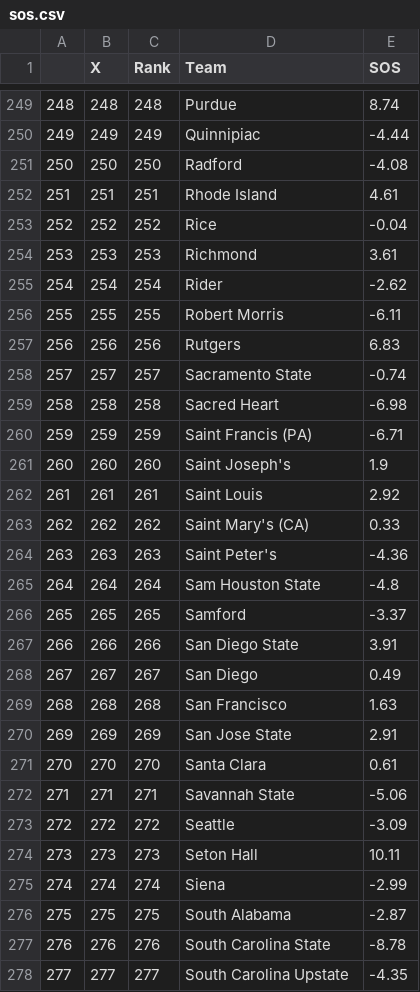
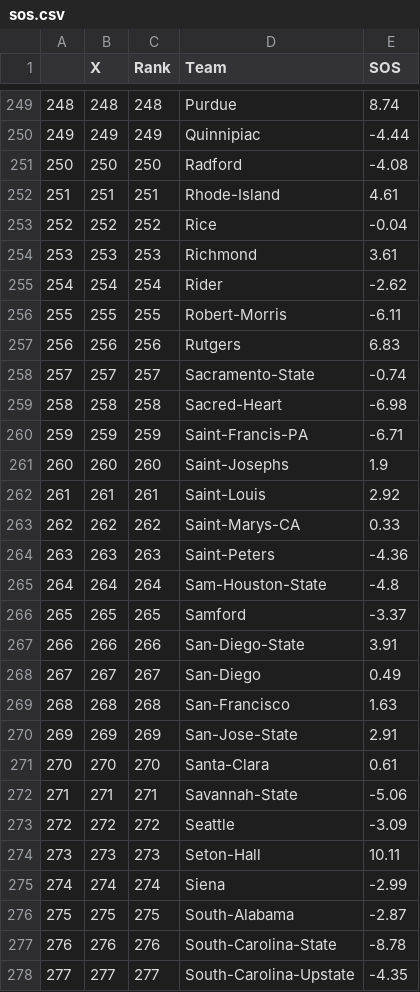
Before and after one commit to geerc/bracketlytics, a CSV file: data/sos.csv, drawn as a sheet; only a part is shown, gaps mark what is left out; the diff covers the shown part only.

```diff
--- a/data/sos.csv
+++ b/data/sos.csv
@@ -251,3 +251,3 @@
 "250",250,250,"Radford",-4.08
-"251",251,251,"Rhode Island",4.61
+"251",251,251,"Rhode-Island",4.61
 "252",252,252,"Rice",-0.04
@@ -255,24 +255,24 @@
 "254",254,254,"Rider",-2.62
-"255",255,255,"Robert Morris",-6.11
+"255",255,255,"Robert-Morris",-6.11
 "256",256,256,"Rutgers",6.83
-"257",257,257,"Sacramento State",-0.74
-"258",258,258,"Sacred Heart",-6.98
-"259",259,259,"Saint Francis (PA)",-6.71
-"260",260,260,"Saint Joseph's",1.9
-"261",261,261,"Saint Louis",2.92
-"262",262,262,"Saint Mary's (CA)",0.33
-"263",263,263,"Saint Peter's",-4.36
-"264",264,264,"Sam Houston State",-4.8
+"257",257,257,"Sacramento-State",-0.74
+"258",258,258,"Sacred-Heart",-6.98
+"259",259,259,"Saint-Francis-PA",-6.71
+"260",260,260,"Saint-Josephs",1.9
+"261",261,261,"Saint-Louis",2.92
+"262",262,262,"Saint-Marys-CA",0.33
+"263",263,263,"Saint-Peters",-4.36
+"264",264,264,"Sam-Houston-State",-4.8
 "265",265,265,"Samford",-3.37
-"266",266,266,"San Diego State",3.91
-"267",267,267,"San Diego",0.49
-"268",268,268,"San Francisco",1.63
-"269",269,269,"San Jose State",2.91
-"270",270,270,"Santa Clara",0.61
-"271",271,271,"Savannah State",-5.06
+"266",266,266,"San-Diego-State",3.91
+"267",267,267,"San-Diego",0.49
+"268",268,268,"San-Francisco",1.63
+"269",269,269,"San-Jose-State",2.91
+"270",270,270,"Santa-Clara",0.61
+"271",271,271,"Savannah-State",-5.06
 "272",272,272,"Seattle",-3.09
-"273",273,273,"Seton Hall",10.11
+"273",273,273,"Seton-Hall",10.11
 "274",274,274,"Siena",-2.99
-"275",275,275,"South Alabama",-2.87
-"276",276,276,"South Carolina State",-8.78
-"277",277,277,"South Carolina Upstate",-4.35
+"275",275,275,"South-Alabama",-2.87
+"276",276,276,"South-Carolina-State",-8.78
+"277",277,277,"South-Carolina-Upstate",-4.35
```
Also changed, not shown: 173 edited cells elsewhere in this file, 1 other file.
